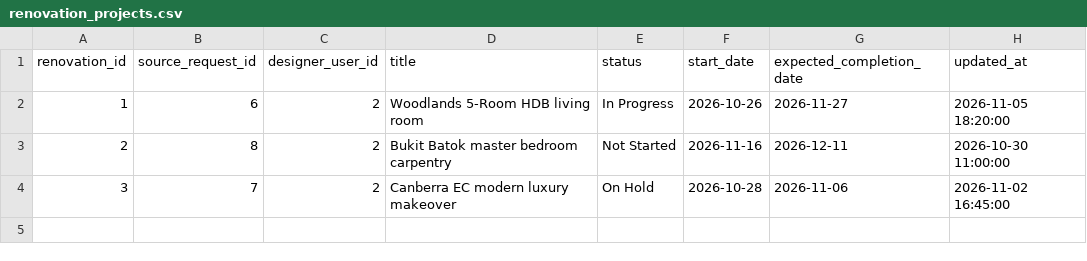
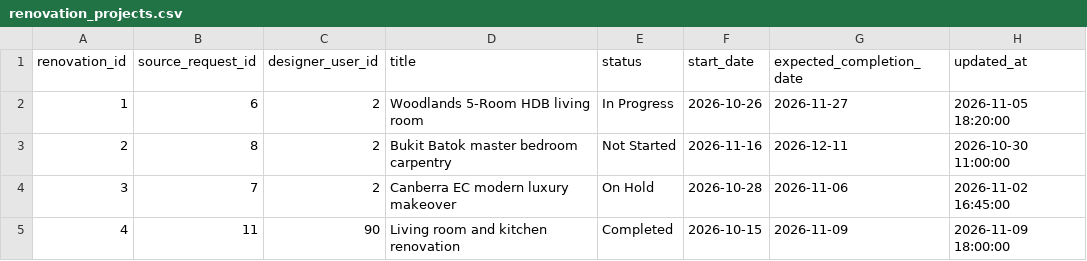
Before and after one commit to ChanZhiYuanUOW/CSIT-314-Group-Assignment, a CSV file: 314_id_manage_active_project/data/renovation_projects.csv, drawn as a sheet.

Commit message:
Update renovation_projects.csv

```diff
--- a/314_id_manage_active_project/data/renovation_projects.csv
+++ b/314_id_manage_active_project/data/renovation_projects.csv
@@ -4 +4,2 @@ renovation_id,source_request_id,designer_user_id,title,status,start_date,expecte
 3,7,2,Canberra EC modern luxury makeover,On Hold,2026-10-28,2026-11-06,2026-11-02 16:45:00
+4,11,90,Living room and kitchen renovation,Completed,2026-10-15,2026-11-09,2026-11-09 18:00:00
```
